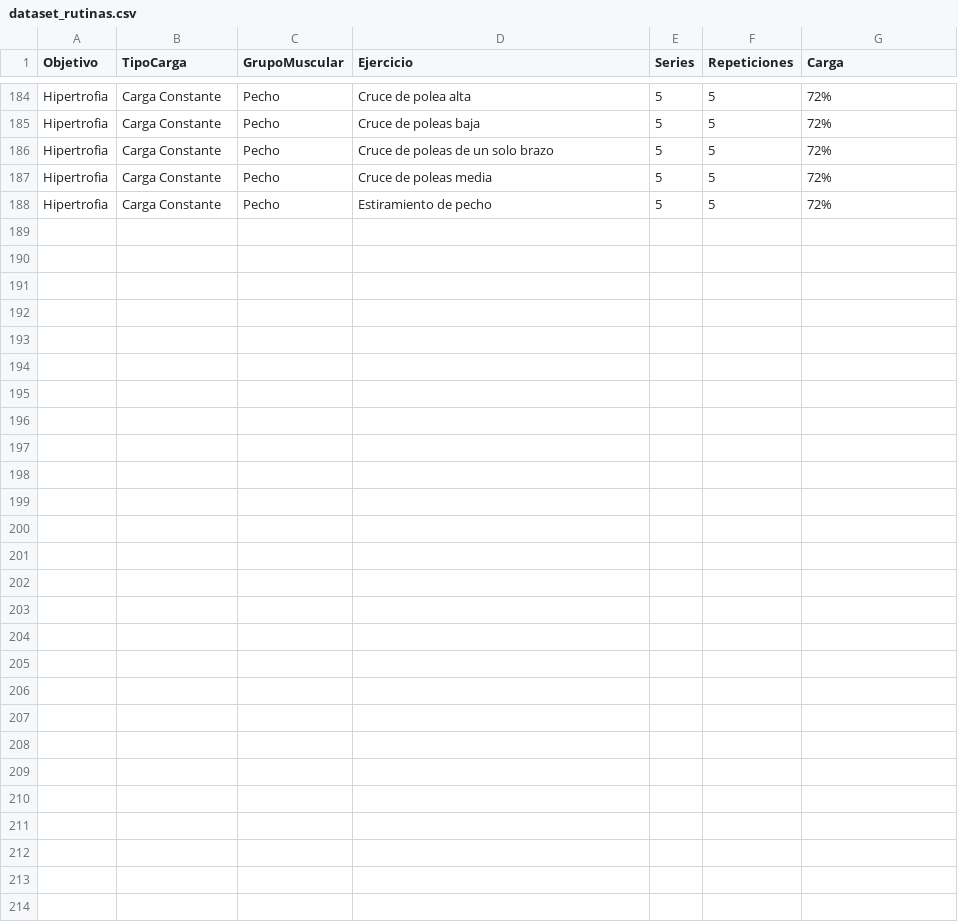
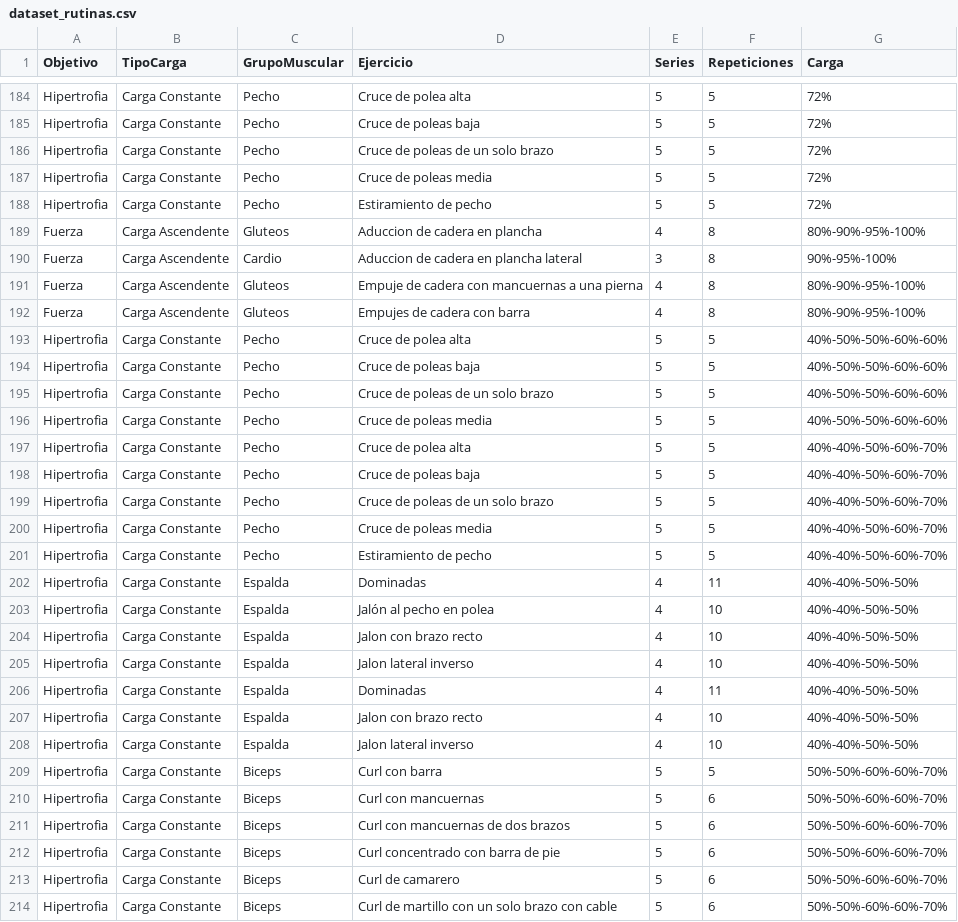
Before and after one commit to Brunogamba22/GymManager, a CSV file: ML/dataset_rutinas.csv, drawn as a sheet; only a part is shown, gaps mark what is left out; the diff names each change by its address in the sheet, - before the commit and + after, or states it on an @@ line.

```diff
--- a/ML/dataset_rutinas.csv
+++ b/ML/dataset_rutinas.csv
+row 189: Fuerza | Carga Ascendente | Gluteos | Aduccion de cadera en plancha | 4 | 8 | 80%-90%-95%-100%
+row 190: Fuerza | Carga Ascendente | Cardio | Aduccion de cadera en plancha lateral | 3 | 8 | 90%-95%-100%
+row 191: Fuerza | Carga Ascendente | Gluteos | Empuje de cadera con mancuernas a una pierna | 4 | 8 | 80%-90%-95%-100%
+row 192: Fuerza | Carga Ascendente | Gluteos | Empujes de cadera con barra | 4 | 8 | 80%-90%-95%-100%
+row 193: Hipertrofia | Carga Constante | Pecho | Cruce de polea alta | 5 | 5 | 40%-50%-50%-60%-60%
+row 194: Hipertrofia | Carga Constante | Pecho | Cruce de poleas baja | 5 | 5 | 40%-50%-50%-60%-60%
+row 195: Hipertrofia | Carga Constante | Pecho | Cruce de poleas de un solo brazo | 5 | 5 | 40%-50%-50%-60%-60%
+row 196: Hipertrofia | Carga Constante | Pecho | Cruce de poleas media | 5 | 5 | 40%-50%-50%-60%-60%
+row 197: Hipertrofia | Carga Constante | Pecho | Cruce de polea alta | 5 | 5 | 40%-40%-50%-60%-70%
+row 198: Hipertrofia | Carga Constante | Pecho | Cruce de poleas baja | 5 | 5 | 40%-40%-50%-60%-70%
+row 199: Hipertrofia | Carga Constante | Pecho | Cruce de poleas de un solo brazo | 5 | 5 | 40%-40%-50%-60%-70%
+row 200: Hipertrofia | Carga Constante | Pecho | Cruce de poleas media | 5 | 5 | 40%-40%-50%-60%-70%
+row 201: Hipertrofia | Carga Constante | Pecho | Estiramiento de pecho | 5 | 5 | 40%-40%-50%-60%-70%
+row 202: Hipertrofia | Carga Constante | Espalda | Dominadas | 4 | 11 | 40%-40%-50%-50%
+row 203: Hipertrofia | Carga Constante | Espalda | Jalón al pecho en polea | 4 | 10 | 40%-40%-50%-50%
+row 204: Hipertrofia | Carga Constante | Espalda | Jalon con brazo recto | 4 | 10 | 40%-40%-50%-50%
+row 205: Hipertrofia | Carga Constante | Espalda | Jalon lateral inverso | 4 | 10 | 40%-40%-50%-50%
+row 206: Hipertrofia | Carga Constante | Espalda | Dominadas | 4 | 11 | 40%-40%-50%-50%
+row 207: Hipertrofia | Carga Constante | Espalda | Jalon con brazo recto | 4 | 10 | 40%-40%-50%-50%
+row 208: Hipertrofia | Carga Constante | Espalda | Jalon lateral inverso | 4 | 10 | 40%-40%-50%-50%
+row 209: Hipertrofia | Carga Constante | Biceps | Curl con barra | 5 | 5 | 50%-50%-60%-60%-70%
+row 210: Hipertrofia | Carga Constante | Biceps | Curl con mancuernas | 5 | 6 | 50%-50%-60%-60%-70%
+row 211: Hipertrofia | Carga Constante | Biceps | Curl con mancuernas de dos brazos | 5 | 6 | 50%-50%-60%-60%-70%
+row 212: Hipertrofia | Carga Constante | Biceps | Curl concentrado con barra de pie | 5 | 6 | 50%-50%-60%-60%-70%
+row 213: Hipertrofia | Carga Constante | Biceps | Curl de camarero | 5 | 6 | 50%-50%-60%-60%-70%
+row 214: Hipertrofia | Carga Constante | Biceps | Curl de martillo con un solo brazo con cable | 5 | 6 | 50%-50%-60%-60%-70%
```
Also changed, not shown: 4 other files.
